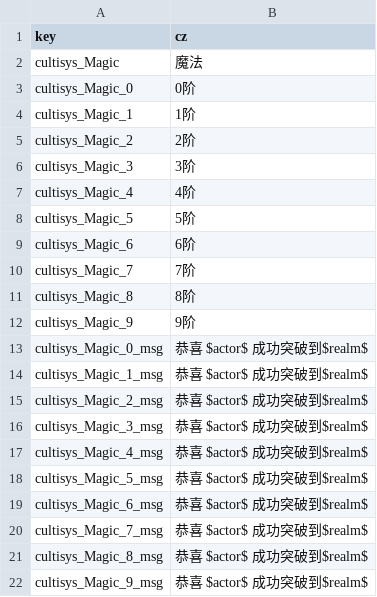
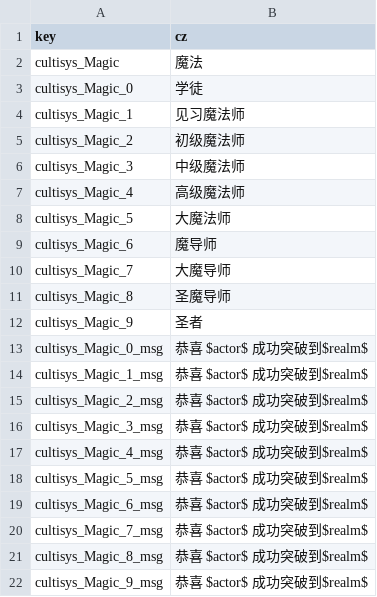
Before and after one commit to inmny/Cultiway-Reborn, a CSV file: Locales/cultisys/magic.csv, drawn as a sheet.

Commit message:
补全魔法体系境界名

```diff
--- a/Locales/cultisys/magic.csv
+++ b/Locales/cultisys/magic.csv
@@ -2,12 +2,12 @@ key,cz
 cultisys_Magic,魔法
-cultisys_Magic_0,0阶
-cultisys_Magic_1,1阶
-cultisys_Magic_2,2阶
-cultisys_Magic_3,3阶
-cultisys_Magic_4,4阶
-cultisys_Magic_5,5阶
-cultisys_Magic_6,6阶
-cultisys_Magic_7,7阶
-cultisys_Magic_8,8阶
-cultisys_Magic_9,9阶
+cultisys_Magic_0,学徒
+cultisys_Magic_1,见习魔法师
+cultisys_Magic_2,初级魔法师
+cultisys_Magic_3,中级魔法师
+cultisys_Magic_4,高级魔法师
+cultisys_Magic_5,大魔法师
+cultisys_Magic_6,魔导师
+cultisys_Magic_7,大魔导师
+cultisys_Magic_8,圣魔导师
+cultisys_Magic_9,圣者
 cultisys_Magic_0_msg,恭喜 $actor$ 成功突破到$realm$
```
